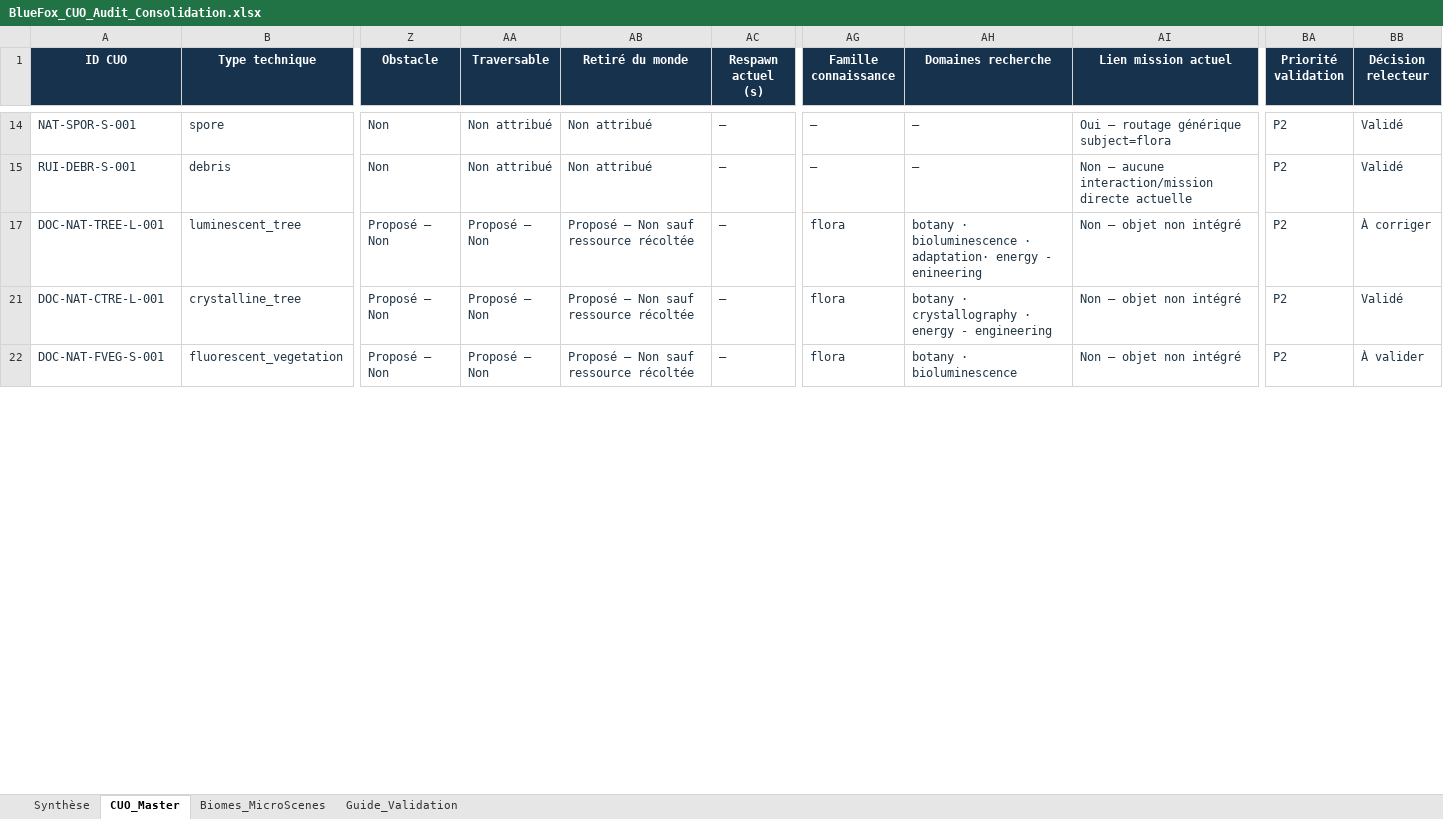
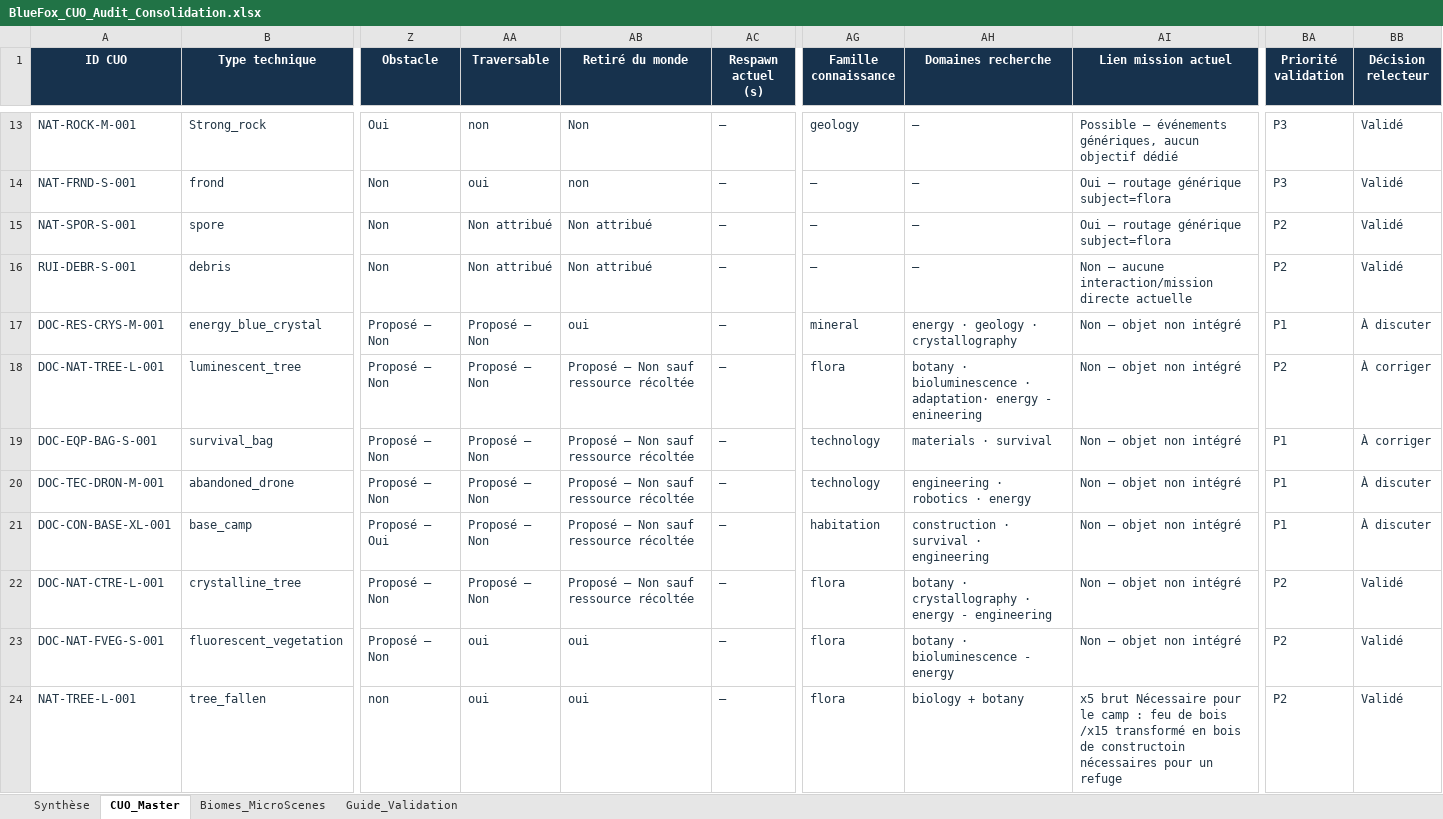
Before and after one commit to SattaSam/N-1, an Excel workbook: docs/BlueFox_CUO_Audit_Consolidation.xlsx, sheet CUO_Master, drawn as a sheet; only a part is shown, gaps mark what is left out; values as stored, in another font and other column widths than the file's, no borders; conditional formats and table styles not drawn; addresses are those after the commit; rows hold the shown columns only; the diff covers the shown part only; the diff names each change by its address in the sheet, - before the commit and + after, or states it on an @@ line.

```diff
--- a/docs/BlueFox_CUO_Audit_Consolidation.xlsx (sheet CUO_Master)
+++ b/docs/BlueFox_CUO_Audit_Consolidation.xlsx (sheet CUO_Master)
+row 13: NAT-ROCK-M-001 | Strong_rock | Oui | non | Non | — | geology | — | Possible — événements génériques, aucun objectif dédié | P3 | Validé
+row 14: NAT-FRND-S-001 | frond | Non | oui | non | — | — | — | Oui — routage générique subject=flora | P3 | Validé
@@ row 17 unhidden: DOC-RES-CRYS-M-001 | energy_blue_crystal | Proposé — Non | Proposé — Non | oui | — | mineral | energy · geology · crystallography | Non — objet non intégré | P1 | À discuter @@
@@ row 19 unhidden: DOC-EQP-BAG-S-001 | survival_bag | Proposé — Non | Proposé — Non | Proposé — Non sauf ressource récoltée | — | technology | materials · survival | Non — objet non intégré | P1 | À corriger @@
@@ row 20 unhidden: DOC-TEC-DRON-M-001 | abandoned_drone | Proposé — Non | Proposé — Non | Proposé — Non sauf ressource récoltée | — | technology | engineering · robotics · energy | Non — objet non intégré | P1 | À discuter @@
@@ row 21 unhidden: DOC-CON-BASE-XL-001 | base_camp | Proposé — Oui | Proposé — Non | Proposé — Non sauf ressource récoltée | — | habitation | construction · survival · engineering | Non — objet non intégré | P1 | À discuter @@
-AA23 (Traversable): Proposé — Non
+AA23 (Traversable): oui
-AB23 (Retiré du monde): Proposé — Non sauf ressource récoltée
+AB23 (Retiré du monde): oui
-AH23 (Domaines recherche): botany · bioluminescence
+AH23 (Domaines recherche): botany · bioluminescence - energy
-BB23 (Décision relecteur): À valider
+BB23 (Décision relecteur): Validé
+row 24: NAT-TREE-L-001 | tree_fallen | non | oui | oui | — | flora | biology + botany | x5 brut Nécessaire pour le camp : feu de bois /x15 transformé en bois de constructoin nécessaires pour un refuge | P2 | Validé
```
Also changed, not shown: 4 added rows, 18 hidden or unhidden rows and 24 edited cells elsewhere in this sheet, sheet Synthèse, formulas that keep their value, hidden cells, 22 other files.
